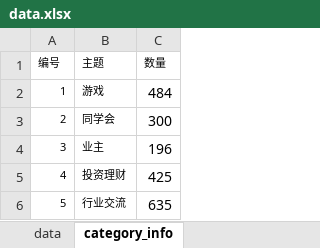
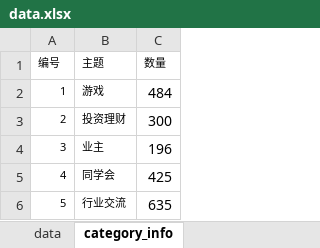
Before and after one commit to ritou11/bigDataHw1, an Excel workbook: data.xlsx, sheet category_info, drawn as a sheet; values as stored, in another font and other column widths than the file's, no borders; the diff names each change by its address in the sheet, - before the commit and + after, or states it on an @@ line.

```diff
--- a/data.xlsx (sheet category_info)
+++ b/data.xlsx (sheet category_info)
-B3 (主题): 同学会
+B3 (主题): 投资理财
-B5 (主题): 投资理财
+B5 (主题): 同学会
```
Also changed, not shown: 2 other files.
